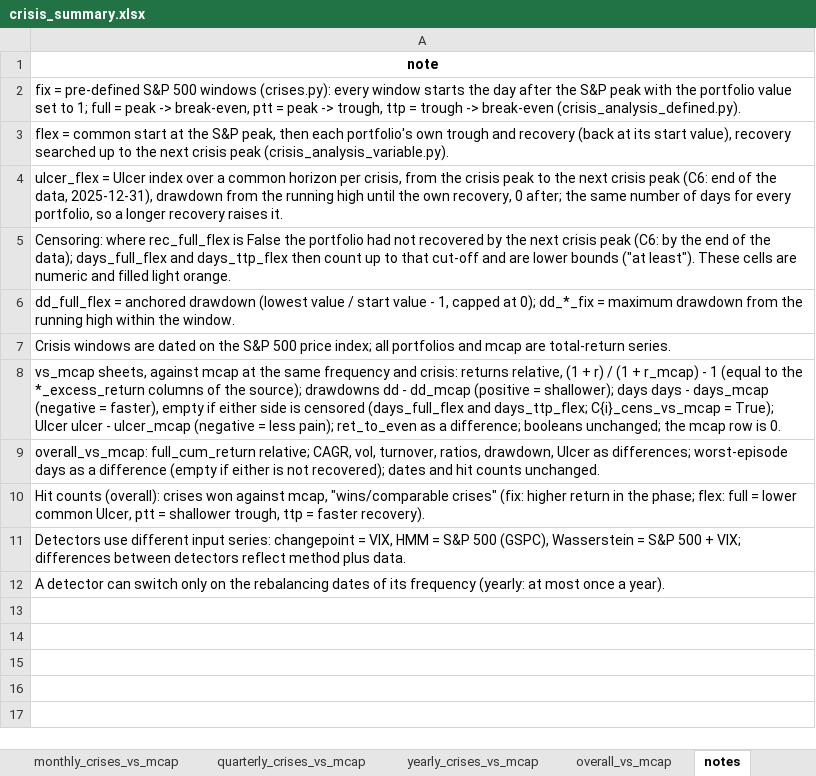
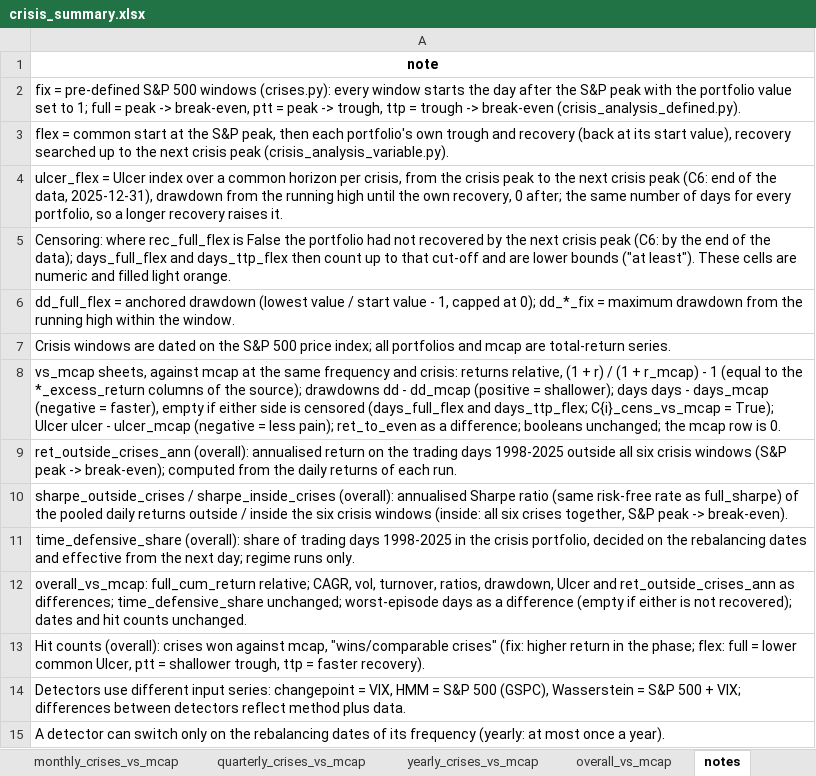
Before and after one commit to loewbenedikt01/Python, an Excel workbook: Paper/_output/_comparison/crisis_summary.xlsx, sheet notes, drawn as a sheet; values as stored, in another font and other column widths than the file's, no borders; the diff names each change by its address in the sheet, - before the commit and + after, or states it on an @@ line.

```diff
--- a/Paper/_output/_comparison/crisis_summary.xlsx (sheet notes)
+++ b/Paper/_output/_comparison/crisis_summary.xlsx (sheet notes)
-A9: overall_vs_mcap: full_cum_return relative; CAGR, vol, turnover, ratios, drawdown, Ulcer as differences; worst-episode days as a difference (empty if either is not recovered); dates and hit counts unchanged.
+A9: ret_outside_crises_ann (overall): annualised return on the trading days 1998-2025 outside all six crisis windows (S&P peak -> break-even); computed from the daily returns of each run.
+row 10: sharpe_outside_crises / sharpe_inside_crises (overall): annualised Sharpe ratio (same risk-free rate as full_sharpe) of the pooled daily returns outside / inside the six crisis windows (inside: all six crises together, S&P peak -> break-even).
+row 11: time_defensive_share (overall): share of trading days 1998-2025 in the crisis portfolio, decided on the rebalancing dates and effective from the next day; regime runs only.
+row 12: overall_vs_mcap: full_cum_return relative; CAGR, vol, turnover, ratios, drawdown, Ulcer and ret_outside_crises_ann as differences; time_defensive_share unchanged; worst-episode days as a difference (empty if either is not recovered); dates and hit counts unchanged.
```
Also changed, not shown: sheet overall, sheet overall_vs_mcap, 3 other files.
